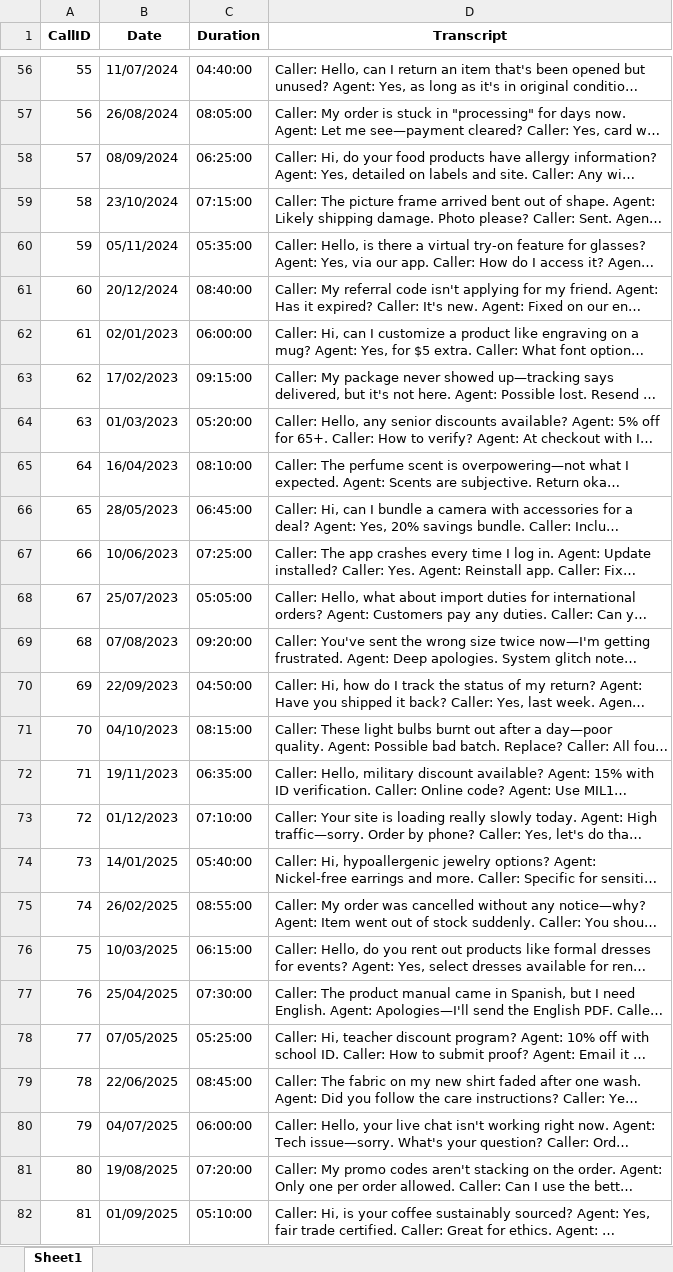
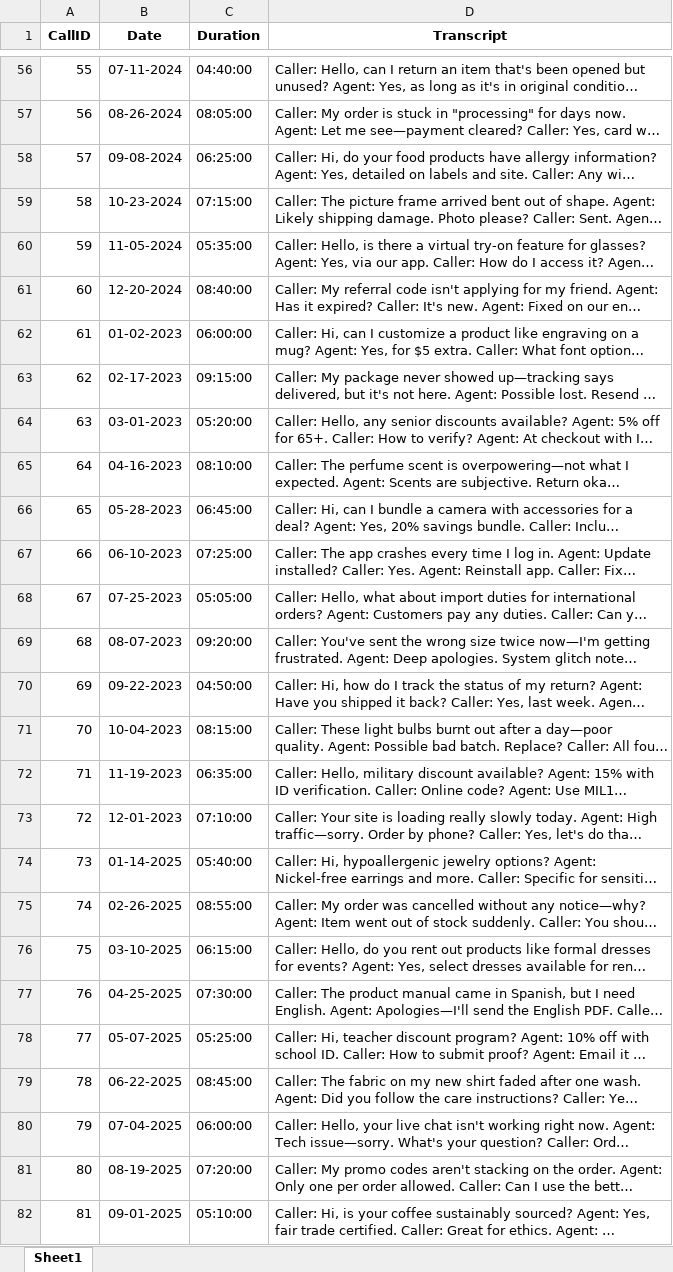
Before and after one commit to Appohh/transcript-dashboard-ai, an Excel workbook: data/phone_transcripts_v0.1.xlsx, sheet Sheet1, drawn as a sheet; only a part is shown, gaps mark what is left out; long unchanged cells end in …; values as stored, in another font and other column widths than the file's, no borders; the diff covers the shown part only; the diff names each change by its address in the sheet, - before the commit and + after, or states it on an @@ line.

```diff
--- a/data/phone_transcripts_v0.1.xlsx (sheet Sheet1)
+++ b/data/phone_transcripts_v0.1.xlsx (sheet Sheet1)
-B56 (Date): 11/07/2024
+B56 (Date): 07-11-2024
-B57 (Date): 26/08/2024
+B57 (Date): 08-26-2024
-B58 (Date): 08/09/2024
+B58 (Date): 09-08-2024
-B59 (Date): 23/10/2024
+B59 (Date): 10-23-2024
-B60 (Date): 05/11/2024
+B60 (Date): 11-05-2024
-B61 (Date): 20/12/2024
+B61 (Date): 12-20-2024
-B62 (Date): 02/01/2023
+B62 (Date): 01-02-2023
-B63 (Date): 17/02/2023
+B63 (Date): 02-17-2023
-B64 (Date): 01/03/2023
+B64 (Date): 03-01-2023
-B65 (Date): 16/04/2023
+B65 (Date): 04-16-2023
-B66 (Date): 28/05/2023
+B66 (Date): 05-28-2023
-B67 (Date): 10/06/2023
+B67 (Date): 06-10-2023
-B68 (Date): 25/07/2023
+B68 (Date): 07-25-2023
-B69 (Date): 07/08/2023
+B69 (Date): 08-07-2023
-B70 (Date): 22/09/2023
+B70 (Date): 09-22-2023
-B71 (Date): 04/10/2023
+B71 (Date): 10-04-2023
-B72 (Date): 19/11/2023
+B72 (Date): 11-19-2023
-B73 (Date): 01/12/2023
+B73 (Date): 12-01-2023
-B74 (Date): 14/01/2025
+B74 (Date): 01-14-2025
-B75 (Date): 26/02/2025
+B75 (Date): 02-26-2025
-B76 (Date): 10/03/2025
+B76 (Date): 03-10-2025
-B77 (Date): 25/04/2025
+B77 (Date): 04-25-2025
-B78 (Date): 07/05/2025
+B78 (Date): 05-07-2025
-B79 (Date): 22/06/2025
+B79 (Date): 06-22-2025
-B80 (Date): 04/07/2025
+B80 (Date): 07-04-2025
-B81 (Date): 19/08/2025
+B81 (Date): 08-19-2025
-B82 (Date): 01/09/2025
+B82 (Date): 09-01-2025
```
Also changed, not shown: 73 edited cells elsewhere in this sheet, 3 other files.
